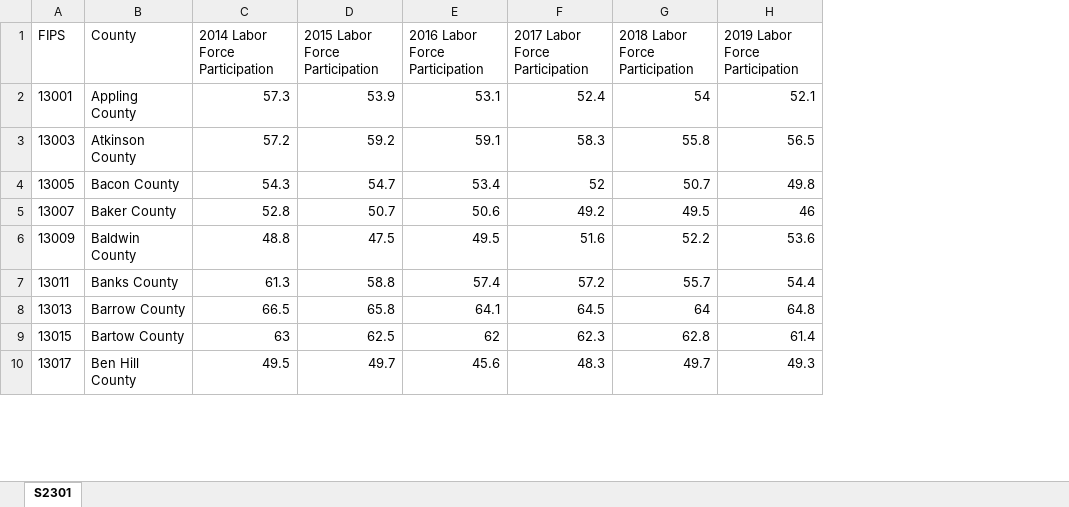
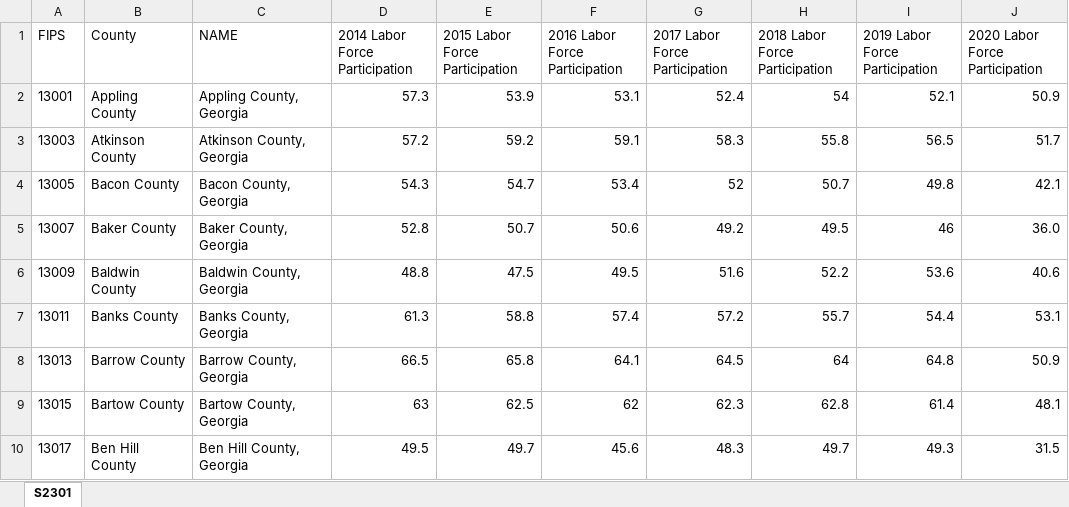
Before and after one commit to mmainzer/county-index, an Excel workbook: data/labor-force.xlsx, sheet S2301, drawn as a sheet; only a part is shown; values as stored, in another font and other column widths than the file's, no borders; the diff names each change by its address in the sheet, - before the commit and + after, or states it on an @@ line.

```diff
--- a/data/labor-force.xlsx (sheet S2301)
+++ b/data/labor-force.xlsx (sheet S2301)
+column C (NAME), rows 2-10: Appling County, Georgia | Atkinson County, Georgia | Bacon County, Georgia | Baker County, Georgia | Baldwin County, Georgia | Banks County, Georgia | Barrow County, Georgia | Bartow County, Georgia | Ben Hill County, Georgia
+column J (2020 Labor Force Participation), rows 2-10: 50.9 | 51.7 | 42.1 | 36.0 | 40.6 | 53.1 | 50.9 | 48.1 | 31.5
```
Also changed, not shown: data/final/county-index-dataTest.xlsx, data/final/scoresTable.xlsx, 10 other files.
